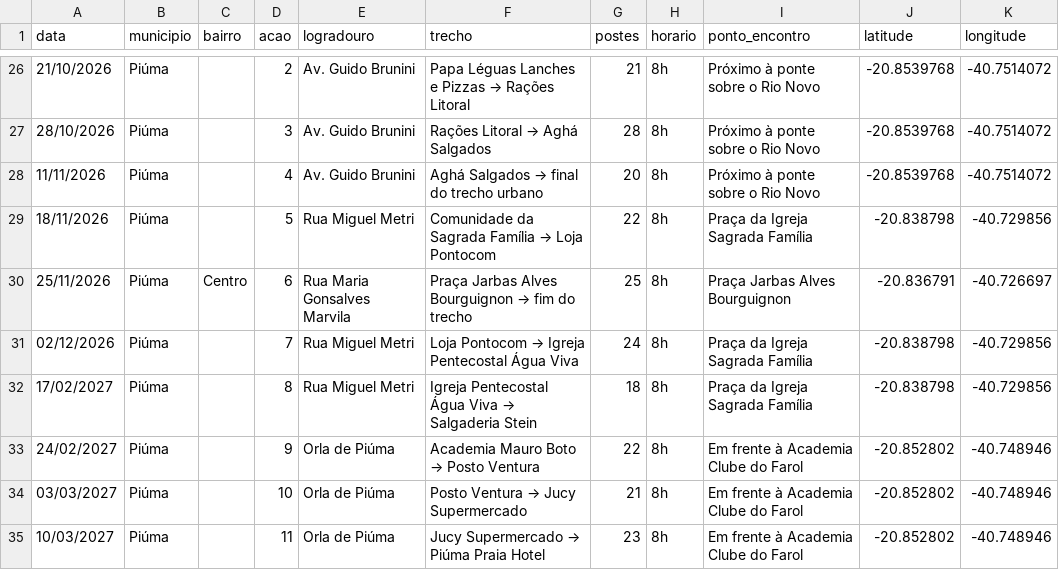
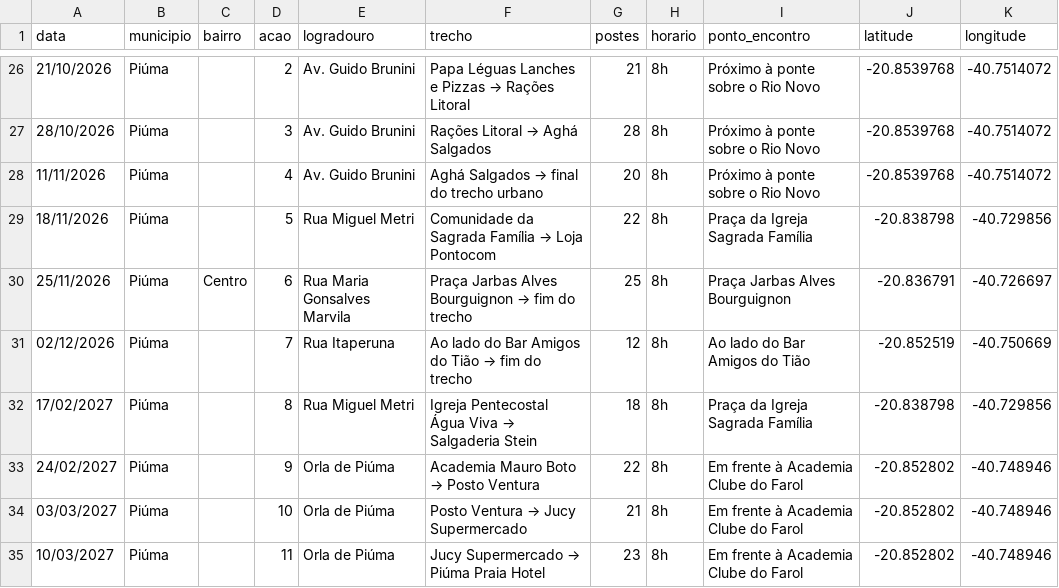
Before and after one commit to relatoriocompartilhamento-coder/agenda-higienizacao, a CSV file: agenda.csv, drawn as a sheet; only a part is shown, gaps mark what is left out.

Commit message:
Update agenda.csv

```diff
--- a/agenda.csv
+++ b/agenda.csv
@@ -30,3 +30,3 @@ data;municipio;bairro;acao;logradouro;trecho;postes;horario;ponto_encontro;latit
 25/11/2026;Piúma;Centro;6;Rua Maria Gonsalves Marvila;Praça Jarbas Alves Bourguignon → fim do trecho;25;8h;Praça Jarbas Alves Bourguignon;-20.836791;-40.726697
-02/12/2026;Piúma;;7;Rua Miguel Metri;Loja Pontocom → Igreja Pentecostal Água Viva;24;8h;Praça da Igreja Sagrada Família;-20.838798;-40.729856
+02/12/2026;Piúma;;7;Rua Itaperuna;Ao lado do Bar Amigos do Tião → fim do trecho;12;8h;Ao lado do Bar Amigos do Tião;-20.852519;-40.750669
 17/02/2027;Piúma;;8;Rua Miguel Metri;Igreja Pentecostal Água Viva → Salgaderia Stein;18;8h;Praça da Igreja Sagrada Família;-20.838798;-40.729856
```
